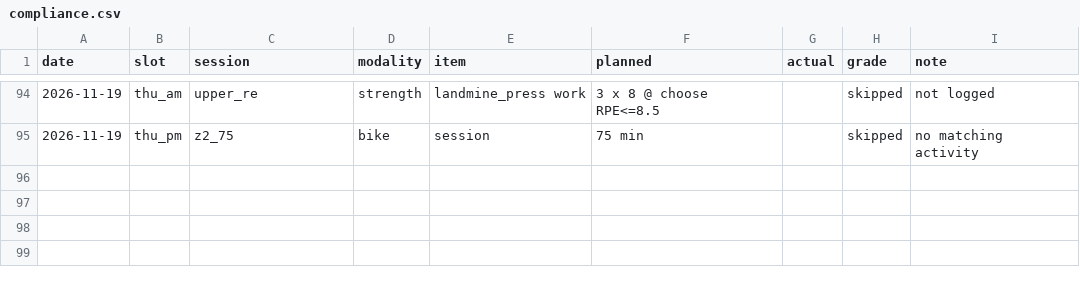
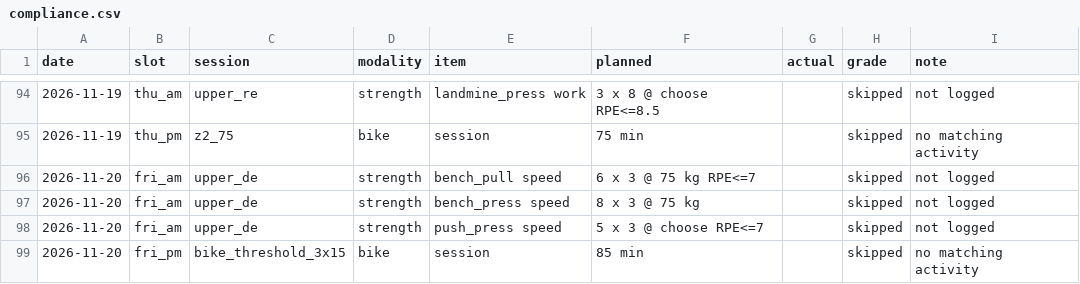
Before and after one commit to oisinm25/grinder-data, a CSV file: compliance.csv, drawn as a sheet; only a part is shown, gaps mark what is left out.

```diff
--- a/compliance.csv
+++ b/compliance.csv
@@ -95 +95,5 @@ date,slot,session,modality,item,planned,actual,grade,note
 2026-11-19,thu_pm,z2_75,bike,session,75 min,,skipped,no matching activity
+2026-11-20,fri_am,upper_de,strength,bench_pull speed,6 x 3 @ 75 kg RPE<=7,,skipped,not logged
+2026-11-20,fri_am,upper_de,strength,bench_press speed,8 x 3 @ 75 kg,,skipped,not logged
+2026-11-20,fri_am,upper_de,strength,push_press speed,5 x 3 @ choose RPE<=7,,skipped,not logged
+2026-11-20,fri_pm,bike_threshold_3x15,bike,session,85 min,,skipped,no matching activity
```
Also changed, not shown: wellness.csv, 12 other files.
